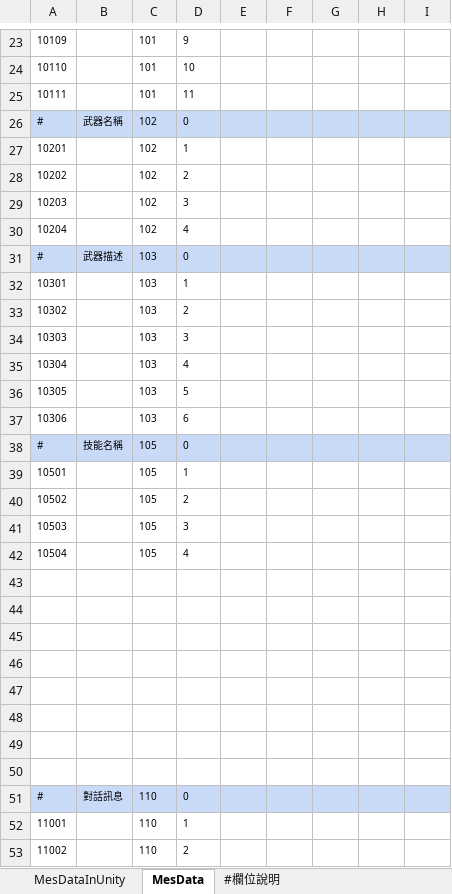
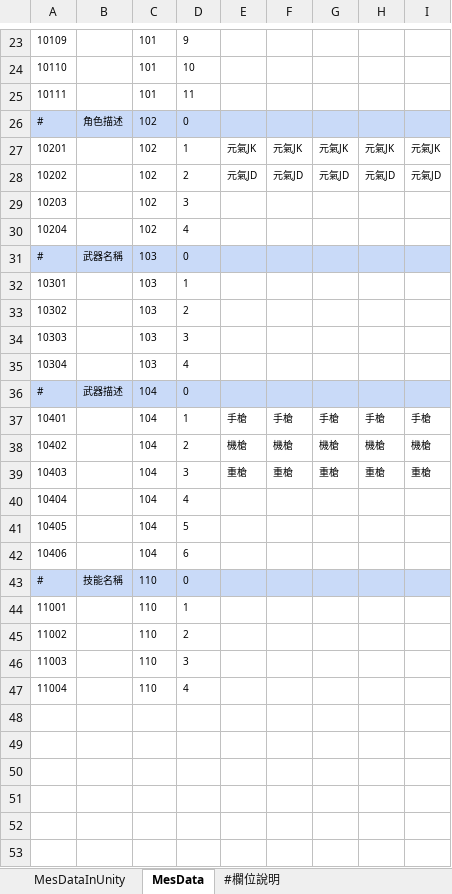
Before and after one commit to yzysonic/NineSquaeShoot, an Excel workbook: Assets/Excel/001_String.xlsx, sheet MesData, drawn as a sheet; only a part is shown, gaps mark what is left out; the shorter side is filled out with more unchanged rows; values as stored, in another font and other column widths than the file's, no borders; removed rows and columns are numbered as before the commit, all else as after; the diff covers the shown part only; the diff names each change by its address in the sheet, - before the commit and + after, or states it on an @@ line.

```diff
--- a/Assets/Excel/001_String.xlsx (sheet MesData)
+++ b/Assets/Excel/001_String.xlsx (sheet MesData)
-B26: 武器名稱
+B26: 角色描述
-E27: (empty)
+E27: 元氣JK
-F27: (empty)
+F27: 元氣JK
-G27: (empty)
+G27: 元氣JK
-H27: (empty)
+H27: 元氣JK
-I27: (empty)
+I27: 元氣JK
-E28: (empty)
+E28: 元氣JD
-F28: (empty)
+F28: 元氣JD
-G28: (empty)
+G28: 元氣JD
-H28: (empty)
+H28: 元氣JD
-I28: (empty)
+I28: 元氣JD
-B31: 武器描述
+B31: 武器名稱
-row 36: 10305 |  | 103 | 5
-row 37: 10306 |  | 103 | 6
+row 36: # | 武器描述 | 104 | 0
+row 37: 10401 |  | 104 | 1 | 手槍 | 手槍 | 手槍 | 手槍 | 手槍
+row 38: 10402 |  | 104 | 2 | 機槍 | 機槍 | 機槍 | 機槍 | 機槍
+row 39: 10403 |  | 104 | 3 | 重槍 | 重槍 | 重槍 | 重槍 | 重槍
+row 40: 10404 |  | 104 | 4
+row 41: 10405 |  | 104 | 5
+row 42: 10406 |  | 104 | 6
-C43: 105
+C43: 110
-row 39: 10501 |  | 105 | 1
-row 40: 10502 |  | 105 | 2
-row 41: 10503 |  | 105 | 3
-row 42: 10504 |  | 105 | 4
+row 44: 11001 |  | 110 | 1
+row 45: 11002 |  | 110 | 2
+row 46: 11003 |  | 110 | 3
+row 47: 11004 |  | 110 | 4
```
Also changed, not shown: 10 edited cells elsewhere in this sheet, sheet MesDataInUnity, formulas that keep their value, Assets/Excel/002_Character.xlsx, Assets/Excel/003_Weapon.xlsx.
